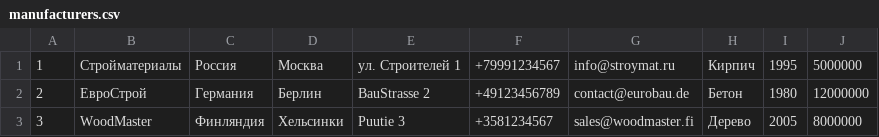
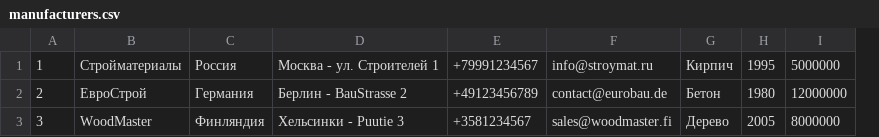
Before and after one commit to polyk005/corsovay, a CSV file: data/manufacturers.csv, drawn as a sheet; removed rows and columns are numbered as before the commit, all else as after; the diff names each change by its address in the sheet, - before the commit and + after, or states it on an @@ line.

```diff
--- a/data/manufacturers.csv
+++ b/data/manufacturers.csv
-column D, rows 1-3: Москва | Берлин | Хельсинки
-column E, rows 1-3: ул. Строителей 1 | BauStrasse 2 | Puutie 3
+column D, rows 1-3: Москва - ул. Строителей 1 | Берлин - BauStrasse 2 | Хельсинки - Puutie 3
```
Also changed, not shown: 3 other files.
